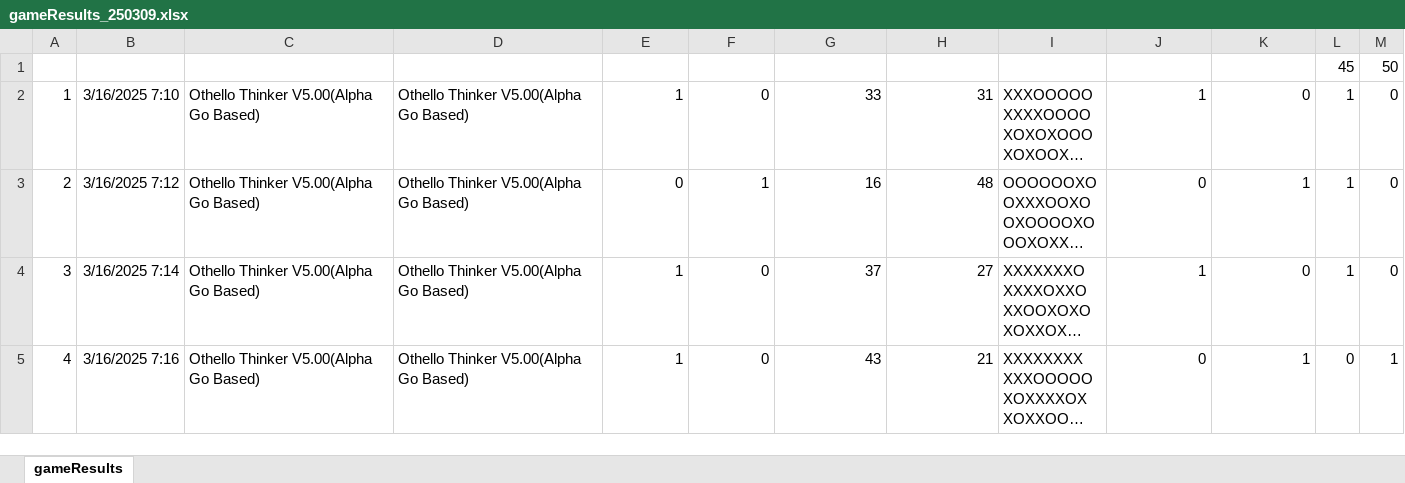
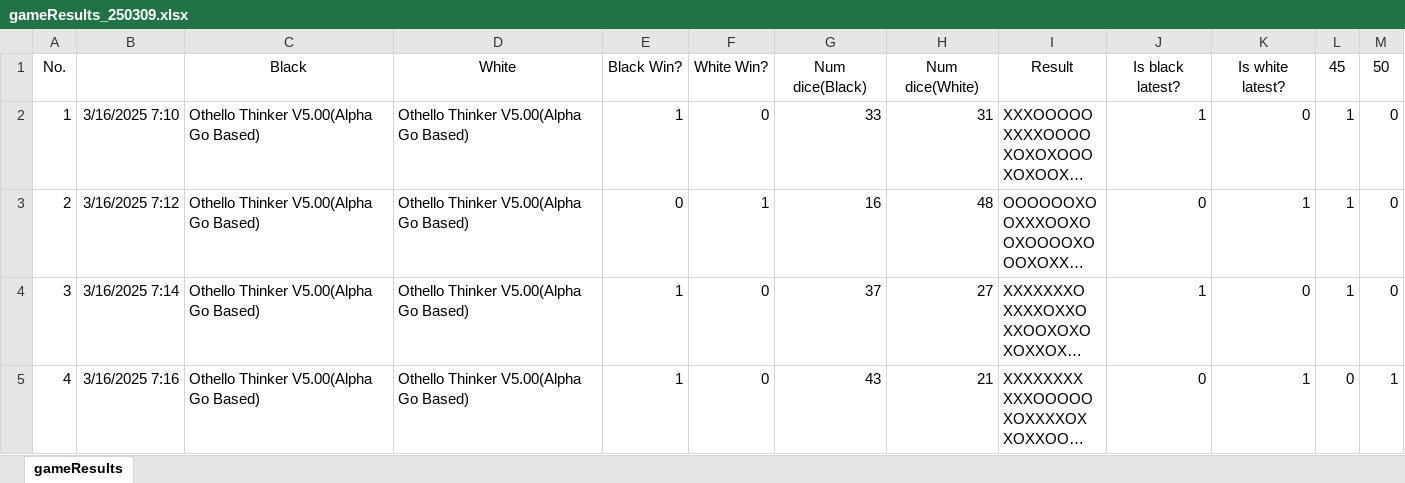
Before and after one commit to sasihara/04_OthelloDeepModel, an Excel workbook: gameResults_250309.xlsx, sheet gameResults, drawn as a sheet; only a part is shown; long unchanged cells end in …; values as stored, in another font and other column widths than the file's, no borders; removed rows and columns are numbered as before the commit, all else as after; the diff names each change by its address in the sheet, - before the commit and + after, or states it on an @@ line.

Commit message:
Add files via upload

```diff
--- a/gameResults_250309.xlsx (sheet gameResults)
+++ b/gameResults_250309.xlsx (sheet gameResults)
-row 1:  |  |  |  |  |  |  |  |  |  |  | 45 | 50
+row 1: No. |  | Black | White | Black Win? | White Win? | Num dice(Black) | Num dice(White) | Result | Is black latest? | Is white latest? | 45 | 50
```
